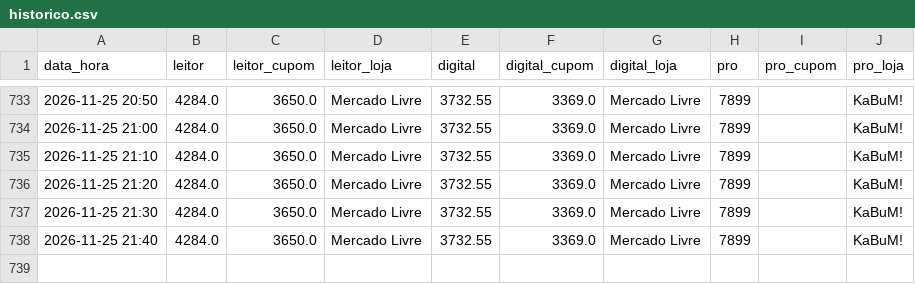
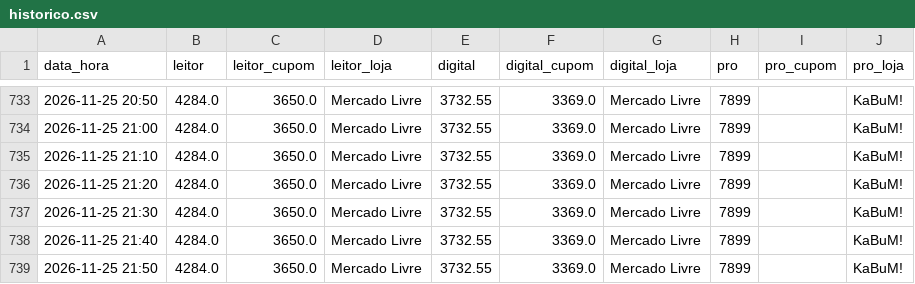
Before and after one commit to hugovfa2017/passagens-monitor, a CSV file: ps5/historico.csv, drawn as a sheet; only a part is shown, gaps mark what is left out; the diff names each change by its address in the sheet, - before the commit and + after, or states it on an @@ line.

```diff
--- a/ps5/historico.csv
+++ b/ps5/historico.csv
+row 739: 2026-11-25 21:50 | 4284.0 | 3650.0 | Mercado Livre | 3732.55 | 3369.0 | Mercado Livre | 7899 |  | KaBuM!
```
Also changed, not shown: 4 other files.
